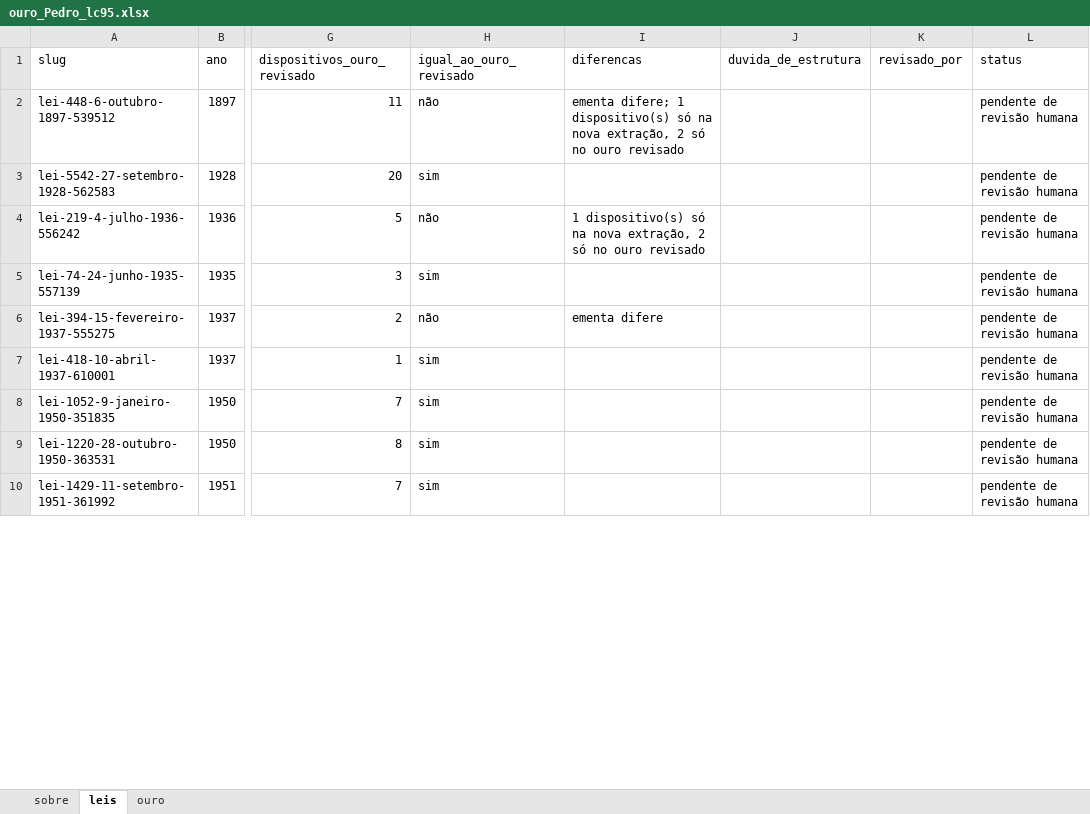
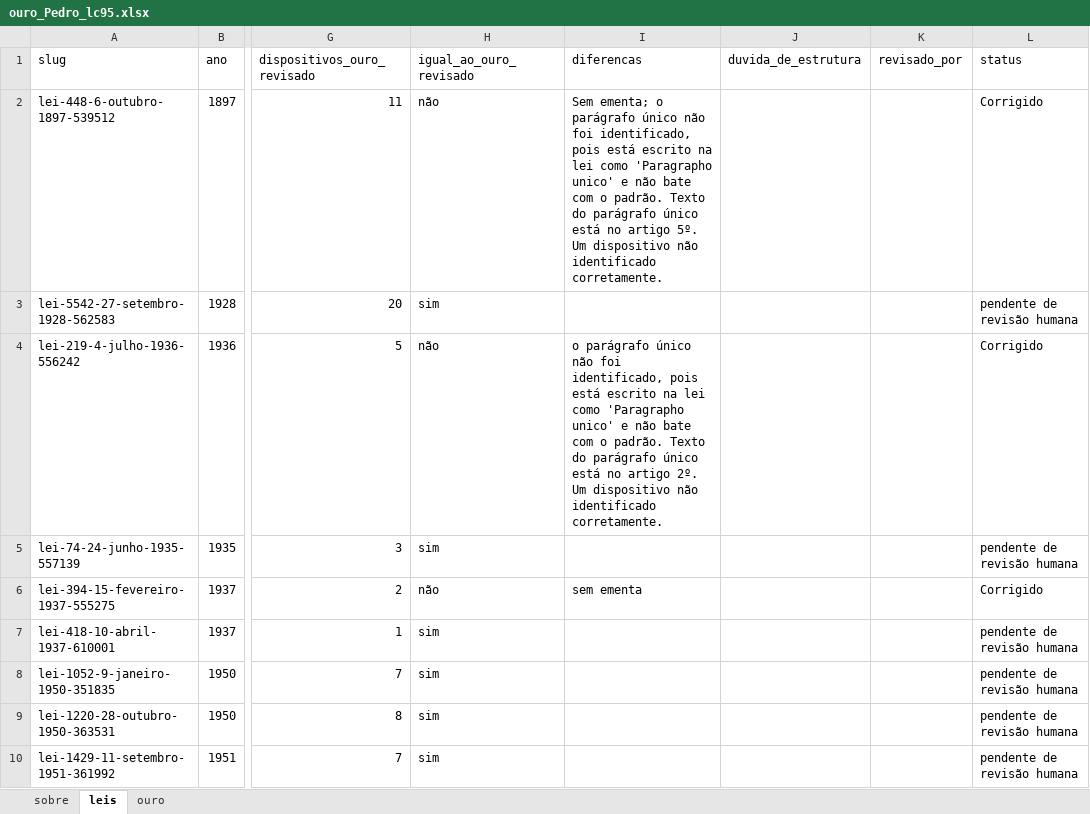
Before and after one commit to filipemcbarros/extrator_fragmentos_leis, an Excel workbook: avaliacao/Pedro/ouro_Pedro_lc95.xlsx, sheet leis, drawn as a sheet; only a part is shown, gaps mark what is left out; values as stored, in another font and other column widths than the file's, no cell formats; the diff covers the shown part only; the diff names each change by its address in the sheet, - before the commit and + after, or states it on an @@ line.

Commit message:
revisão pareada dataset ouro Pedro (Revisor: Filipe)

```diff
--- a/avaliacao/Pedro/ouro_Pedro_lc95.xlsx (sheet leis)
+++ b/avaliacao/Pedro/ouro_Pedro_lc95.xlsx (sheet leis)
-I2 (diferencas): ementa difere; 1 dispositivo(s) só na nova extração, 2 só no ouro revisado
+I2 (diferencas): Sem ementa; o parágrafo único não foi identificado, pois está escrito na lei como 'Paragrapho unico' e não bate com o padrão. Texto do parágrafo único está no artigo 5º. Um dispositivo não identificado corretamente.
-L2 (status): pendente de revisão humana
+L2 (status): Corrigido
-I4 (diferencas): 1 dispositivo(s) só na nova extração, 2 só no ouro revisado
+I4 (diferencas): o parágrafo único não foi identificado, pois está escrito na lei como 'Paragrapho unico' e não bate com o padrão. Texto do parágrafo único está no artigo 2º. Um dispositivo não identificado corretamente.
-L4 (status): pendente de revisão humana
+L4 (status): Corrigido
-I6 (diferencas): ementa difere
+I6 (diferencas): sem ementa
-L6 (status): pendente de revisão humana
+L6 (status): Corrigido
```
Also changed, not shown: 31 edited cells elsewhere in this sheet, cell formats, 1 other file.
